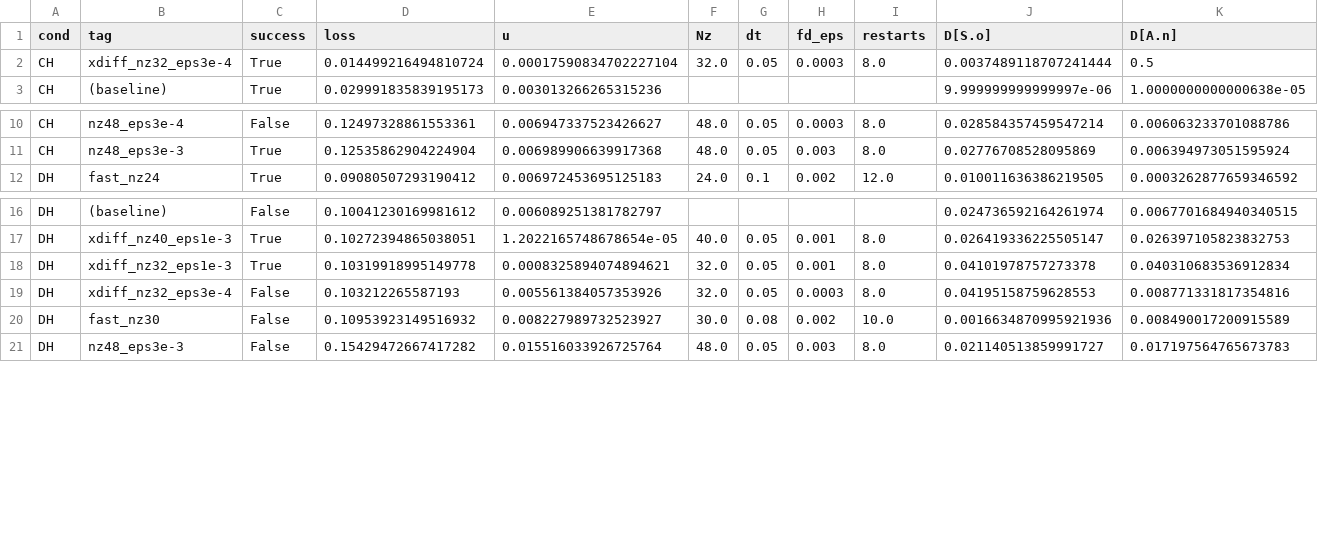
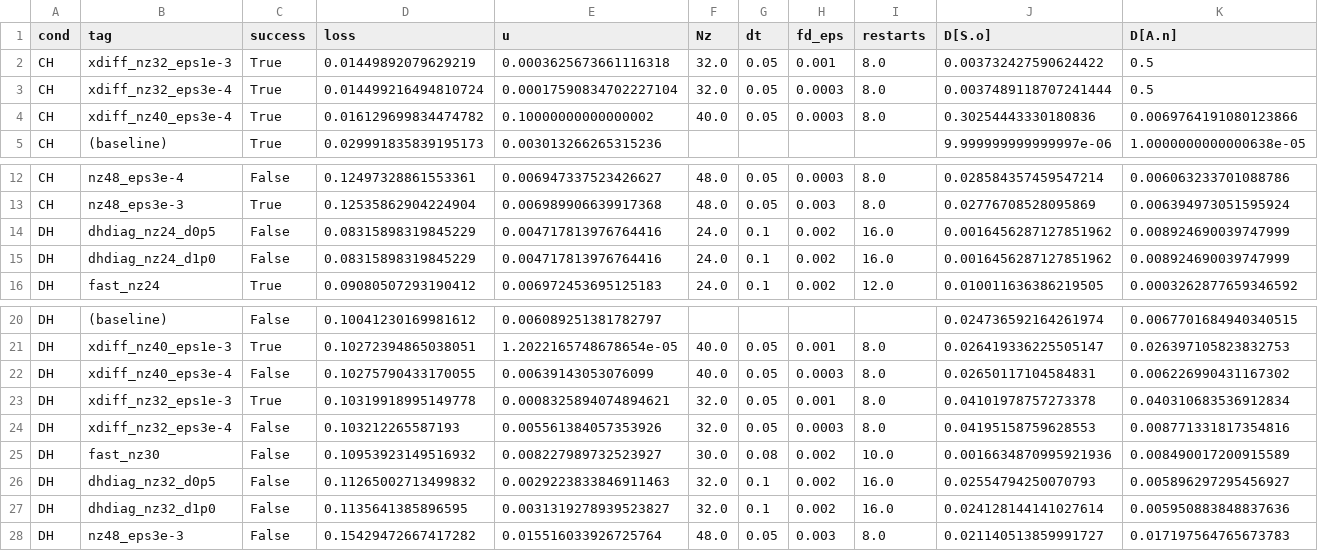
Before and after one commit to keisuke58/nife_intern, a CSV file: results/diffusion_fit/sweep_summary.csv, drawn as a sheet; only a part is shown, gaps mark what is left out; rows hold the shown columns only; the diff names each change by its address in the sheet, - before the commit and + after, or states it on an @@ line.

Commit message:
feat(ode-continuous+pinn): Heine/Dieckow ODE continuous trajectories, PINN exploration
ODE continuous trajectories (heine_ode_continuous.py):
- CS/CH/DS/DH 4条件の gLV MAP fit から連続時間軌道を生成 (dt=0.05, 421pts)
- FISH replicate scatter との重ね合わせ図 (4cond summary + 条件別)
- CSV long-format 出力 (results/heine2025/ode_continuous_*.csv)

ODE vs COMSTAT (ode_continuous_vs_comstat.py):
- CH/DH の ODE連続軌道 × COMSTAT離散観測の比較
- HEINE_TO_COMSTAT に V.parvula / P.gingivalis_W83 (DS/DH株) を追加

PINN探索 (方法論デモ):
- pinn_1d_ode_informed.py: ODE mean-field loss 追加版 (w_ode=5)
  → data_loss 0.028 (ODE なし 0.003 の10倍悪化); bulk vs 空間分布の矛盾を確認
- pinn_1d_virtual_time.py: ODE比による仮想中間時点生成版
  → 空間形状固定の仮定が D 推定バイアスを生じると判明
- 結論: PINN 1D (5時点 FISH のみ) が事実上の天井; D_i は weakly identifiable
- pinn_diffusion_inverse.py: 重みを .npz 保存する機能を追加

Figure updates:
- fig_pde_pinn_fit.py: PINN ネットワーク weights から直接 forward pass で描画
- fig_joshi_Amatrix_validation: 更新版

```diff
--- a/results/diffusion_fit/sweep_summary.csv
+++ b/results/diffusion_fit/sweep_summary.csv
+row 2: CH | xdiff_nz32_eps1e-3 | True | 0.01449892079629219 | 0.0003625673661116318 | 32.0 | 0.05 | 0.001 | 8.0 | 0.003732427590624422 | 0.5
+row 4: CH | xdiff_nz40_eps3e-4 | True | 0.016129699834474782 | 0.10000000000000002 | 40.0 | 0.05 | 0.0003 | 8.0 | 0.30254443330180836 | 0.0069764191080123866
+row 14: DH | dhdiag_nz24_d0p5 | False | 0.08315898319845229 | 0.004717813976764416 | 24.0 | 0.1 | 0.002 | 16.0 | 0.0016456287127851962 | 0.008924690039747999
+row 15: DH | dhdiag_nz24_d1p0 | False | 0.08315898319845229 | 0.004717813976764416 | 24.0 | 0.1 | 0.002 | 16.0 | 0.0016456287127851962 | 0.008924690039747999
+row 22: DH | xdiff_nz40_eps3e-4 | False | 0.10275790433170055 | 0.00639143053076099 | 40.0 | 0.05 | 0.0003 | 8.0 | 0.02650117104584831 | 0.006226990431167302
+row 26: DH | dhdiag_nz32_d0p5 | False | 0.11265002713499832 | 0.0029223833846911463 | 32.0 | 0.1 | 0.002 | 16.0 | 0.02554794250070793 | 0.005896297295456927
+row 27: DH | dhdiag_nz32_d1p0 | False | 0.1135641385896595 | 0.0031319278939523827 | 32.0 | 0.1 | 0.002 | 16.0 | 0.024128144141027614 | 0.005950883848837636
```
Also changed, not shown: 32 other files.
